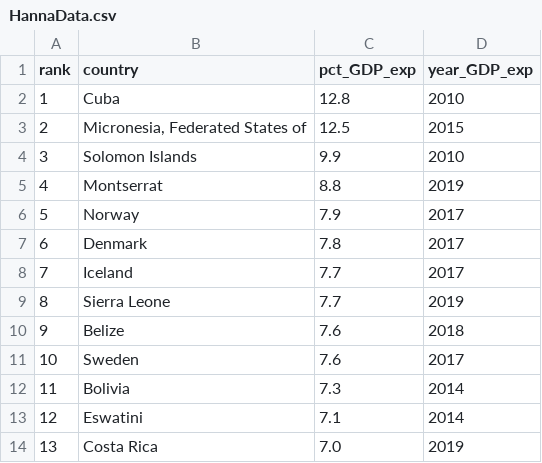
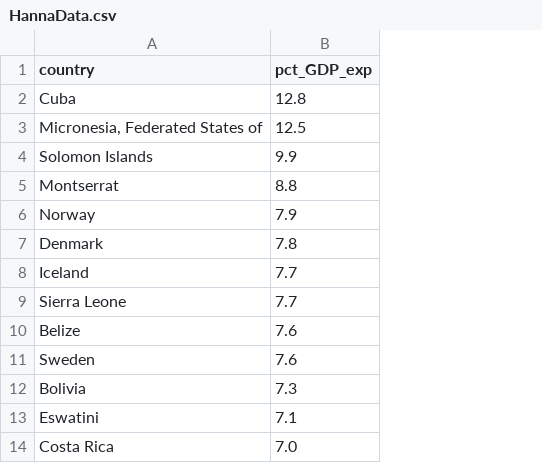
Before and after one commit to ComputationalThinkingGroup5/Hanna-Peterson, a CSV file: HannaData.csv, drawn as a sheet; only a part is shown; the diff names each change by its address in the sheet, - before the commit and + after, or states it on an @@ line.

Commit message:
Fixing column names

```diff
--- a/HannaData.csv
+++ b/HannaData.csv
-column A (rank), rows 2-14: 1 | 2 | 3 | 4 | 5 | 6 | 7 | 8 | 9 | 10 | 11 | 12 | 13
-column D (year_GDP_exp), rows 2-14: 2010 | 2015 | 2010 | 2019 | 2017 | 2017 | 2017 | 2019 | 2018 | 2017 | 2014 | 2014 | 2019
```
Also changed, not shown: 1 other file.
